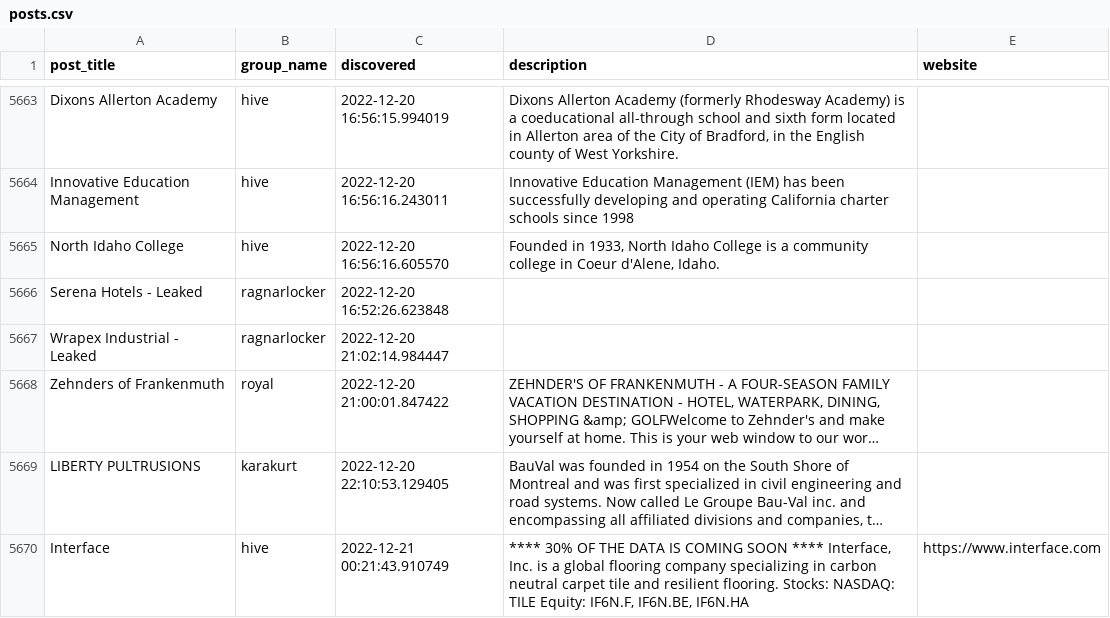
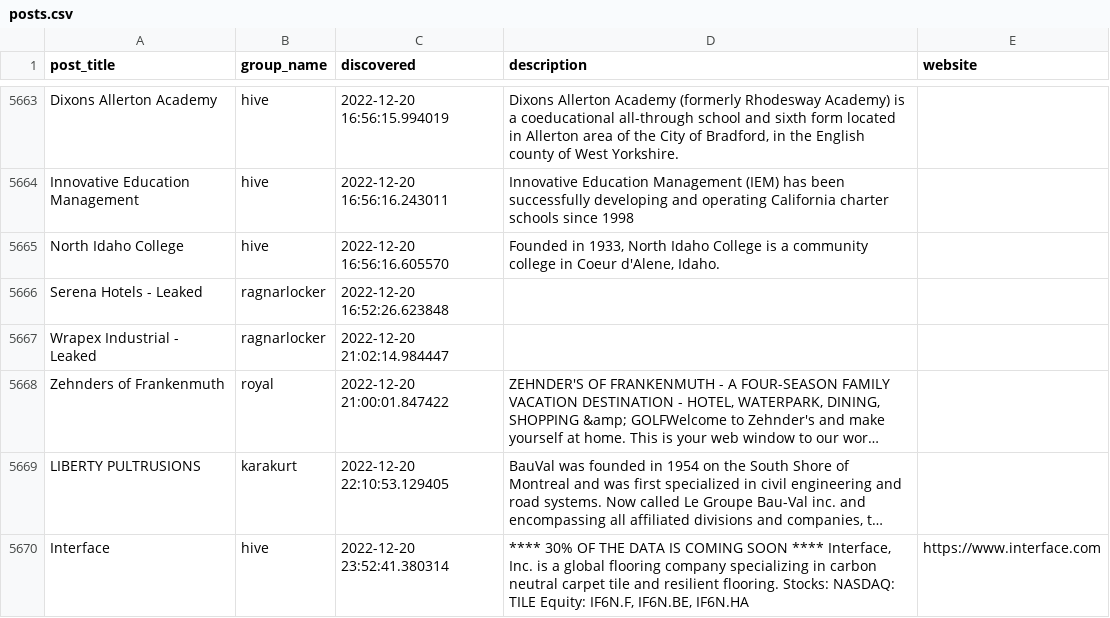
Before and after one commit to tinyx3k/ransomware.live, a CSV file: docs/posts.csv, drawn as a sheet; only a part is shown, gaps mark what is left out; long unchanged cells end in …; the diff names each change by its address in the sheet, - before the commit and + after, or states it on an @@ line.

```diff
--- a/docs/posts.csv
+++ b/docs/posts.csv
-C5670 (discovered): 2022-12-21 00:21:43.910749
+C5670 (discovered): 2022-12-20 23:52:41.380314
```
Also changed, not shown: 42 other files.
